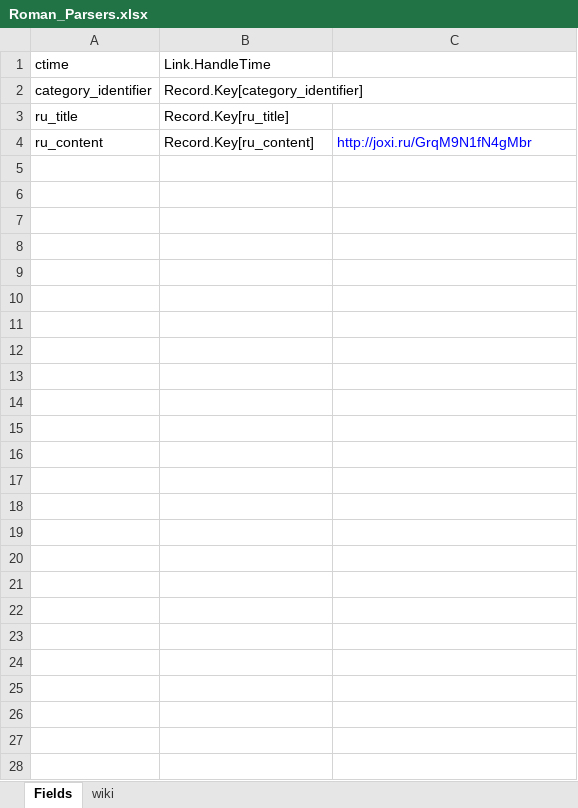
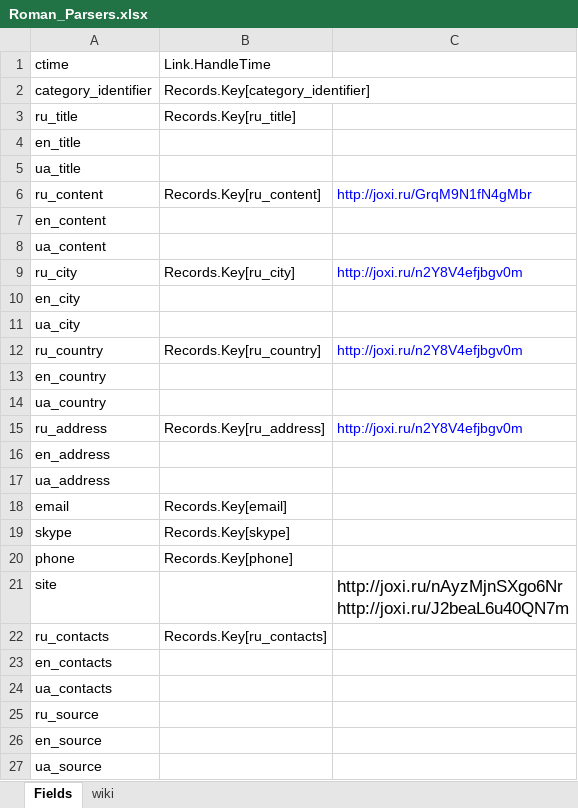
Before and after one commit to bravesoftdz/Grasper, an Excel workbook: Dox/Roman_Parsers.xlsx, sheet Fields, drawn as a sheet; values as stored, in another font and other column widths than the file's, no borders; addresses are those after the commit; ↵ is a line break in a cell; the diff names each change by its address in the sheet, - before the commit and + after, or states it on an @@ line.

```diff
--- a/Dox/Roman_Parsers.xlsx (sheet Fields)
+++ b/Dox/Roman_Parsers.xlsx (sheet Fields)
-B2: Record.Key[category_identifier]
+B2: Records.Key[category_identifier]
-B3: Record.Key[ru_title]
+B3: Records.Key[ru_title]
+row 4: en_title
+row 5: ua_title
-B6: Record.Key[ru_content]
+B6: Records.Key[ru_content]
+row 7: en_content
+row 8: ua_content
+row 9: ru_city | Records.Key[ru_city] | http://joxi.ru/n2Y8V4efjbgv0m
+row 10: en_city
+row 11: ua_city
+row 12: ru_country | Records.Key[ru_country] | http://joxi.ru/n2Y8V4efjbgv0m
+row 13: en_country
+row 14: ua_country
+row 15: ru_address | Records.Key[ru_address] | http://joxi.ru/n2Y8V4efjbgv0m
+row 16: en_address
+row 17: ua_address
+row 18: email | Records.Key[email]
+row 19: skype | Records.Key[skype]
+row 20: phone | Records.Key[phone]
+row 21: site |  | http://joxi.ru/nAyzMjnSXgo6Nr ↵ http://joxi.ru/J2beaL6u40QN7m
+row 22: ru_contacts | Records.Key[ru_contacts]
+row 23: en_contacts
+row 24: ua_contacts
+row 25: ru_source
+row 26: en_source
+row 27: ua_source
```
Also changed, not shown: 5 other files.
